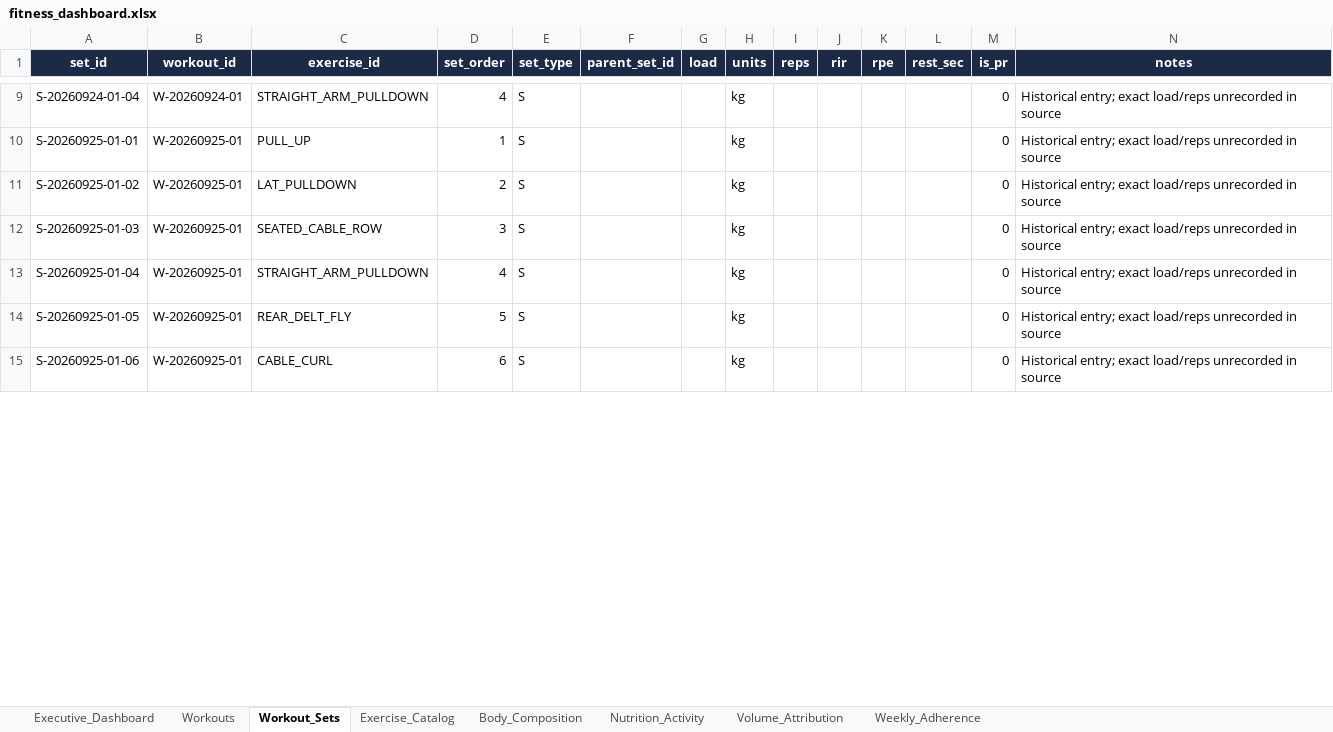
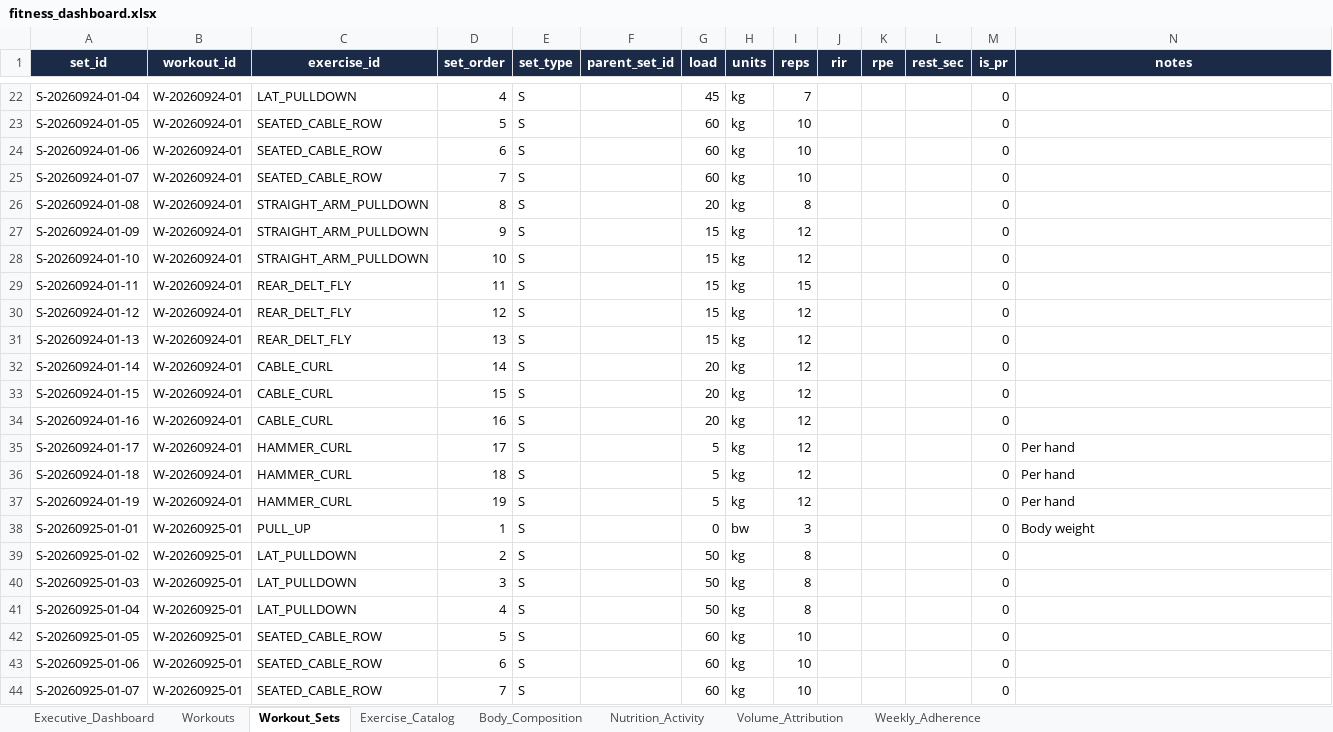
Before and after one commit to rohitraina01/fitness_coach, an Excel workbook: DASHBOARD/fitness_dashboard.xlsx, sheet Workout_Sets, drawn as a sheet; only a part is shown, gaps mark what is left out; values as stored, in another font and other column widths than the file's, no borders; table styles not drawn; addresses are those after the commit; the diff covers the shown part only; the diff names each change by its address in the sheet, - before the commit and + after, or states it on an @@ line.

Commit message:
Update 1.1: Recovered 125 historical sets, updated app nutrition & weight baselines, regenerated dashboard

```diff
--- a/DASHBOARD/fitness_dashboard.xlsx (sheet Workout_Sets)
+++ b/DASHBOARD/fitness_dashboard.xlsx (sheet Workout_Sets)
-C22 (exercise_id): STRAIGHT_ARM_PULLDOWN
+C22 (exercise_id): LAT_PULLDOWN
-G22 (load): (empty)
+G22 (load): 45
-I22 (reps): (empty)
+I22 (reps): 7
-N22 (notes): Historical entry; exact load/reps unrecorded in source
+N22 (notes): (empty)
+row 23: S-20260924-01-05 | W-20260924-01 | SEATED_CABLE_ROW | 5 | S |  | 60 | kg | 10 |  |  |  | 0
+row 24: S-20260924-01-06 | W-20260924-01 | SEATED_CABLE_ROW | 6 | S |  | 60 | kg | 10 |  |  |  | 0
+row 25: S-20260924-01-07 | W-20260924-01 | SEATED_CABLE_ROW | 7 | S |  | 60 | kg | 10 |  |  |  | 0
+row 26: S-20260924-01-08 | W-20260924-01 | STRAIGHT_ARM_PULLDOWN | 8 | S |  | 20 | kg | 8 |  |  |  | 0
+row 27: S-20260924-01-09 | W-20260924-01 | STRAIGHT_ARM_PULLDOWN | 9 | S |  | 15 | kg | 12 |  |  |  | 0
+row 28: S-20260924-01-10 | W-20260924-01 | STRAIGHT_ARM_PULLDOWN | 10 | S |  | 15 | kg | 12 |  |  |  | 0
+row 29: S-20260924-01-11 | W-20260924-01 | REAR_DELT_FLY | 11 | S |  | 15 | kg | 15 |  |  |  | 0
+row 30: S-20260924-01-12 | W-20260924-01 | REAR_DELT_FLY | 12 | S |  | 15 | kg | 12 |  |  |  | 0
+row 31: S-20260924-01-13 | W-20260924-01 | REAR_DELT_FLY | 13 | S |  | 15 | kg | 12 |  |  |  | 0
+row 32: S-20260924-01-14 | W-20260924-01 | CABLE_CURL | 14 | S |  | 20 | kg | 12 |  |  |  | 0
+row 33: S-20260924-01-15 | W-20260924-01 | CABLE_CURL | 15 | S |  | 20 | kg | 12 |  |  |  | 0
+row 34: S-20260924-01-16 | W-20260924-01 | CABLE_CURL | 16 | S |  | 20 | kg | 12 |  |  |  | 0
+row 35: S-20260924-01-17 | W-20260924-01 | HAMMER_CURL | 17 | S |  | 5 | kg | 12 |  |  |  | 0 | Per hand
+row 36: S-20260924-01-18 | W-20260924-01 | HAMMER_CURL | 18 | S |  | 5 | kg | 12 |  |  |  | 0 | Per hand
+row 37: S-20260924-01-19 | W-20260924-01 | HAMMER_CURL | 19 | S |  | 5 | kg | 12 |  |  |  | 0 | Per hand
-G38 (load): (empty)
+G38 (load): 0
-H38 (units): kg
+H38 (units): bw
-I38 (reps): (empty)
+I38 (reps): 3
-N38 (notes): Historical entry; exact load/reps unrecorded in source
+N38 (notes): Body weight
-G39:G41 (load): (empty)
+G39:G41 (load): 50
-I39:I41 (reps): (empty)
+I39:I41 (reps): 8
-N39:N43 (notes): Historical entry; exact load/reps unrecorded in source
+N39:N43 (notes): (empty)
-C40 (exercise_id): SEATED_CABLE_ROW
+C40 (exercise_id): LAT_PULLDOWN
-C41 (exercise_id): STRAIGHT_ARM_PULLDOWN
+C41 (exercise_id): LAT_PULLDOWN
-C42 (exercise_id): REAR_DELT_FLY
+C42 (exercise_id): SEATED_CABLE_ROW
-G42:G43 (load): (empty)
+G42:G43 (load): 60
-I42:I43 (reps): (empty)
+I42:I43 (reps): 10
-C43 (exercise_id): CABLE_CURL
+C43 (exercise_id): SEATED_CABLE_ROW
+row 44: S-20260925-01-07 | W-20260925-01 | SEATED_CABLE_ROW | 7 | S |  | 60 | kg | 10 |  |  |  | 0
```
Also changed, not shown: 77 added rows and 96 edited cells elsewhere in this sheet, sheet Nutrition_Activity, sheet Body_Composition, sheet Workouts, charts or pictures, 17 other files.
